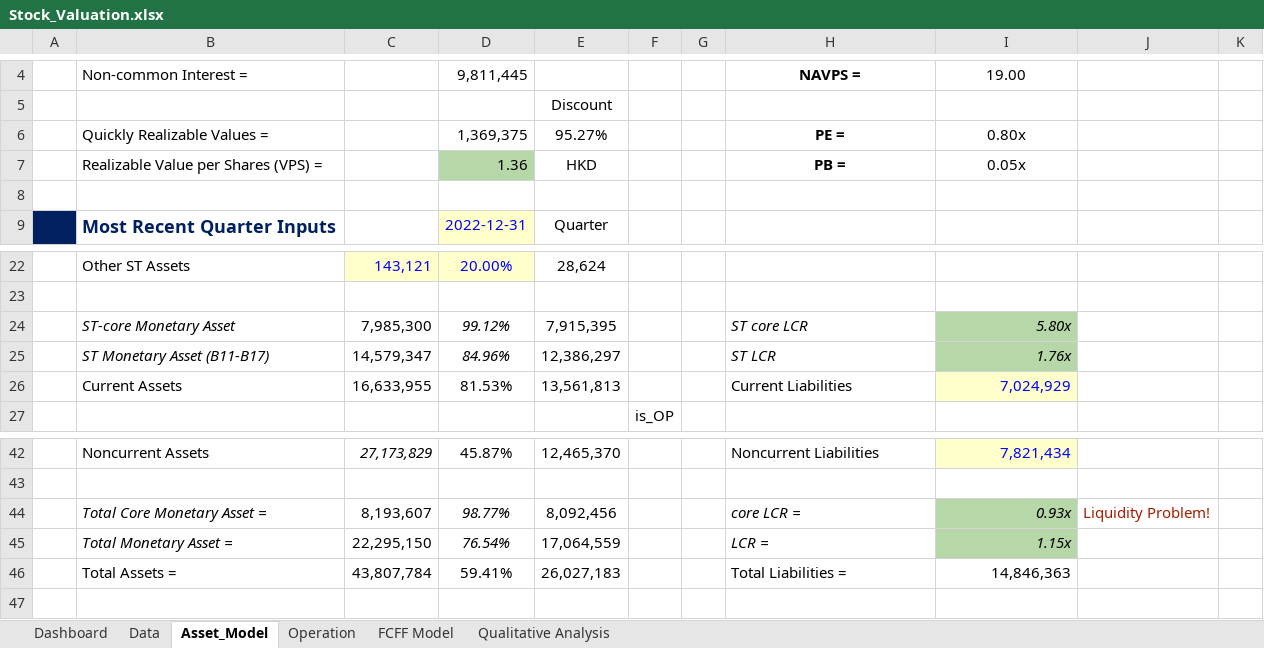
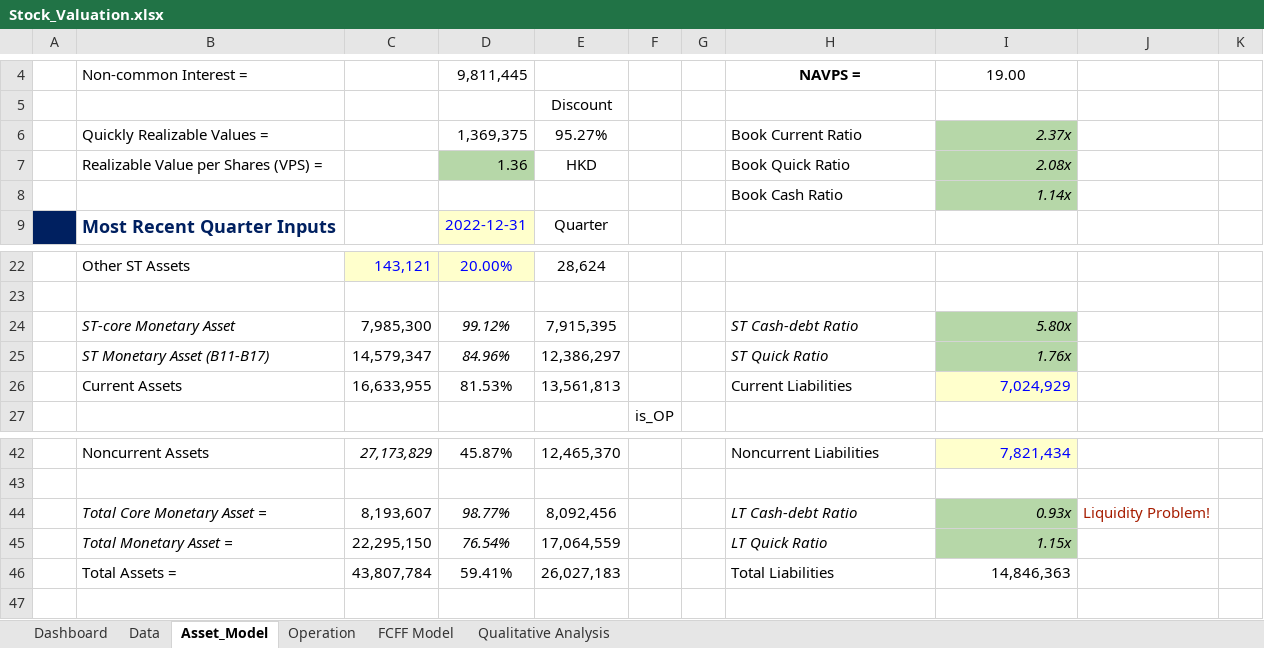
Before and after one commit to JerryChenz/Invest_Proc_v2, an Excel workbook: financial_models/Model_templates/Listed_template/Stock_Valuation.xlsx, sheet Asset_Model, drawn as a sheet; only a part is shown, gaps mark what is left out; values as stored, in another font and other column widths than the file's, no borders; the diff names each change by its address in the sheet, - before the commit and + after, or states it on an @@ line.

```diff
--- a/financial_models/Model_templates/Listed_template/Stock_Valuation.xlsx (sheet Asset_Model)
+++ b/financial_models/Model_templates/Listed_template/Stock_Valuation.xlsx (sheet Asset_Model)
-H6: PE =
+H6: Book Current Ratio
@@ H6:H7 bold: on → off, alignment: center → left @@
-I6: 0.80x
+I6: 2.37x
-I6:I8 fill: none
+I6:I8 fill: #B6D7A8
@@ I6:I7 italic: off → on, alignment: center → right @@
-H7: PB =
+H7: Book Quick Ratio
-I7: 0.05x
+I7: 2.08x
-row 8: (empty)
+row 8:  |  |  |  |  |  |  | Book Cash Ratio | 1.14x
-H24: ST core LCR
+H24: ST Cash-debt Ratio
-H25: ST LCR
+H25: ST Quick Ratio
-H44: core LCR =
+H44: LT Cash-debt Ratio
-H45: LCR =
+H45: LT Quick Ratio
-H46: Total Liabilities =
+H46: Total Liabilities
```
Also changed, not shown: 2 other files.
